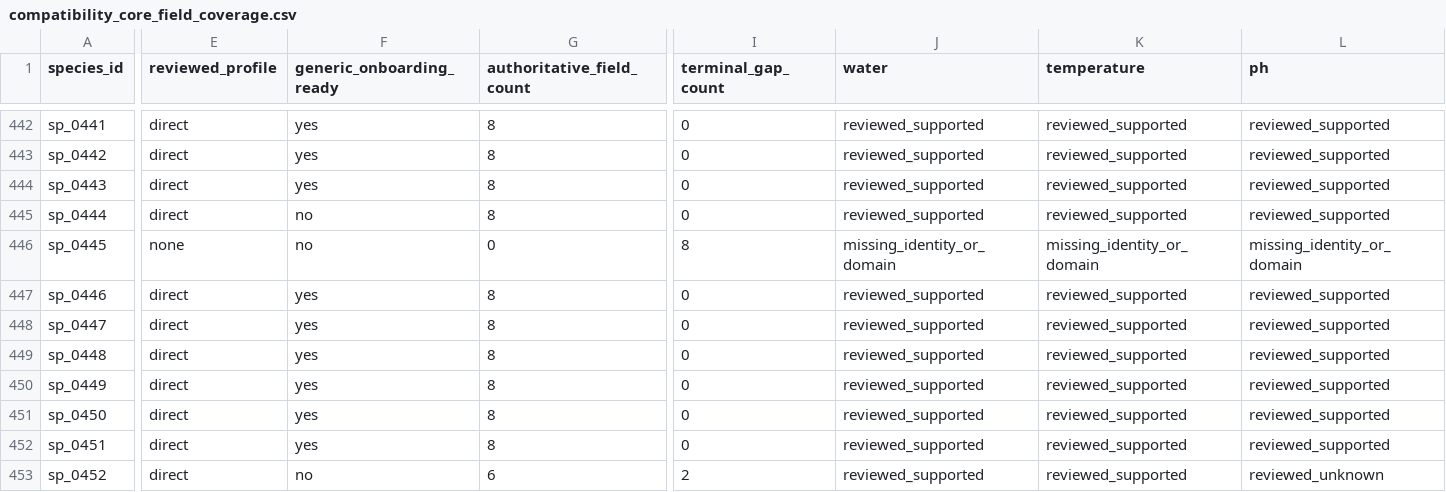
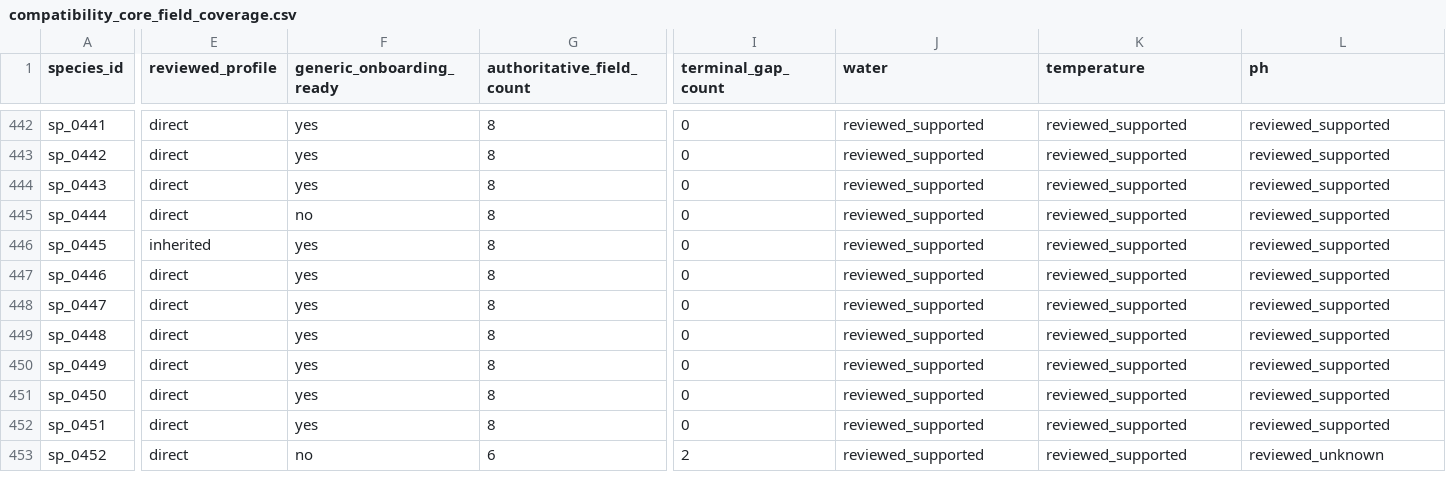
Before and after one commit to chusday97/aquaguide-tank-guide, a CSV file: docs/compatibility_core_field_coverage.csv, drawn as a sheet; only a part is shown, gaps mark what is left out; the diff covers the shown part only; the diff names each change by its address in the sheet, - before the commit and + after, or states it on an @@ line.

Commit message:
fix(compatibility): resolve blue gourami canonical identity

```diff
--- a/docs/compatibility_core_field_coverage.csv
+++ b/docs/compatibility_core_field_coverage.csv
-E446 (reviewed_profile): none
+E446 (reviewed_profile): inherited
-F446 (generic_onboarding_ready): no
+F446 (generic_onboarding_ready): yes
-G446 (authoritative_field_count): 0
+G446 (authoritative_field_count): 8
-I446 (terminal_gap_count): 8
+I446 (terminal_gap_count): 0
-J446 (water): missing_identity_or_domain
+J446 (water): reviewed_supported
-K446 (temperature): missing_identity_or_domain
+K446 (temperature): reviewed_supported
-L446 (ph): missing_identity_or_domain
+L446 (ph): reviewed_supported
```
Also changed, not shown: 5 edited cells elsewhere in this file, 20 other files.
